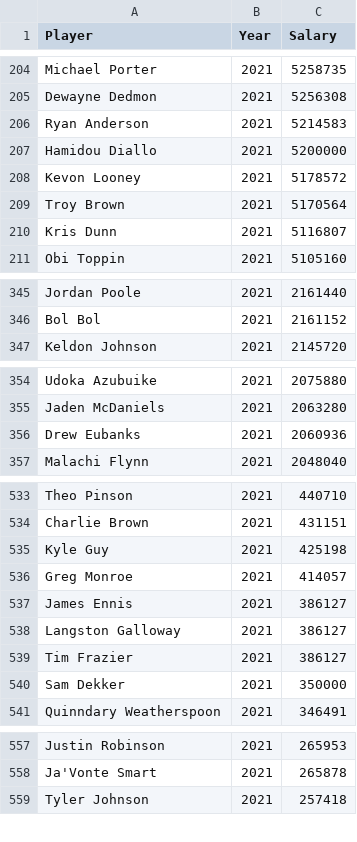
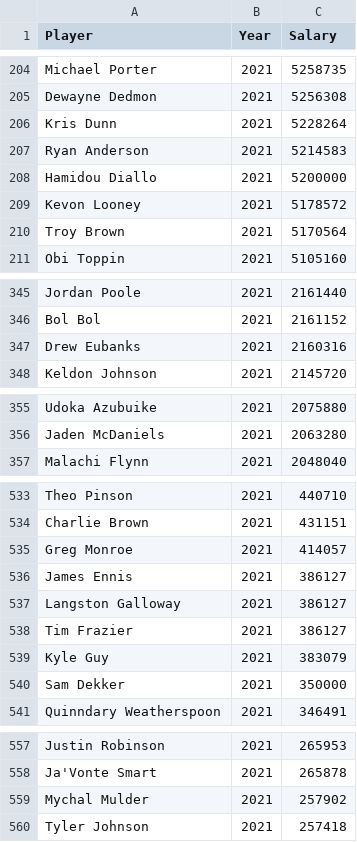
Before and after one commit to davekacz/NBA_Salary_Prediction, a CSV file: data/salaries_only.csv, drawn as a sheet; only a part is shown, gaps mark what is left out; removed rows and columns are numbered as before the commit, all else as after; the diff covers the shown part only; the diff names each change by its address in the sheet, - before the commit and + after, or states it on an @@ line.

```diff
--- a/data/salaries_only.csv
+++ b/data/salaries_only.csv
+row 206: Kris Dunn | 2021 | 5228264
-row 210: Kris Dunn | 2021 | 5116807
+row 347: Drew Eubanks | 2021 | 2160316
-row 356: Drew Eubanks | 2021 | 2060936
-row 535: Kyle Guy | 2021 | 425198
+row 539: Kyle Guy | 2021 | 383079
+row 559: Mychal Mulder | 2021 | 257902
```
Also changed, not shown: 1 removed row elsewhere in this file, data/stats_only-2013-2021.csv, 2 other files.
